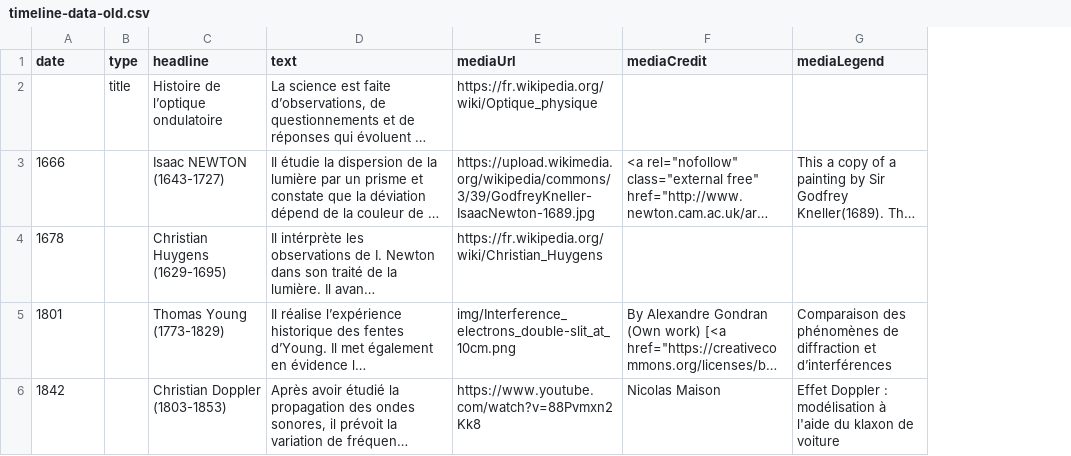
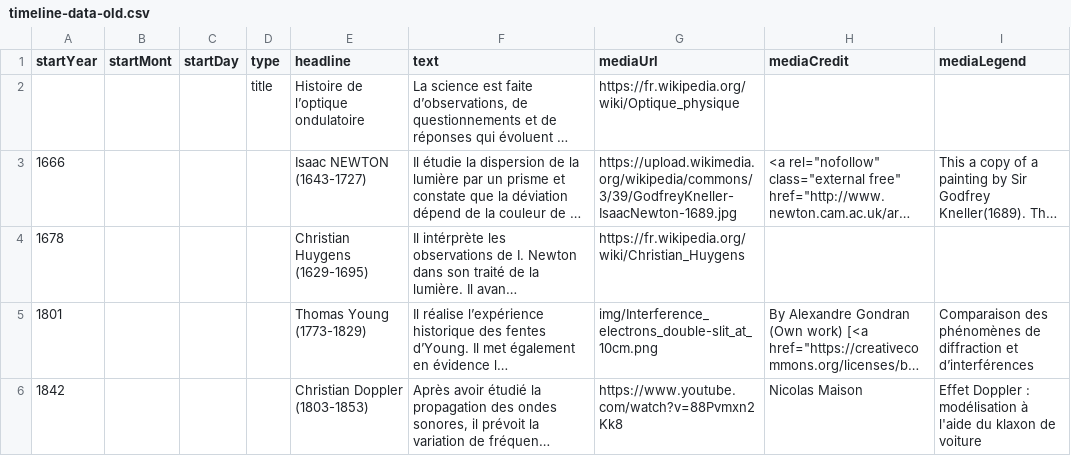
Before and after one commit to DeustoDatacom/MSGW-timeline, a CSV file: docs/group0/timeline-data-old.csv, drawn as a sheet; only a part is shown; long unchanged cells end in …; the diff names each change by its address in the sheet, - before the commit and + after, or states it on an @@ line.

Commit message:
Expand startDate

```diff
--- a/docs/group0/timeline-data-old.csv
+++ b/docs/group0/timeline-data-old.csv
+column B (startMont), empty
+column C (startDay), empty
-A1: date
+A1: startYear
```
Also changed, not shown: src/group0/timeline-data-old.csv, 2 other files.
